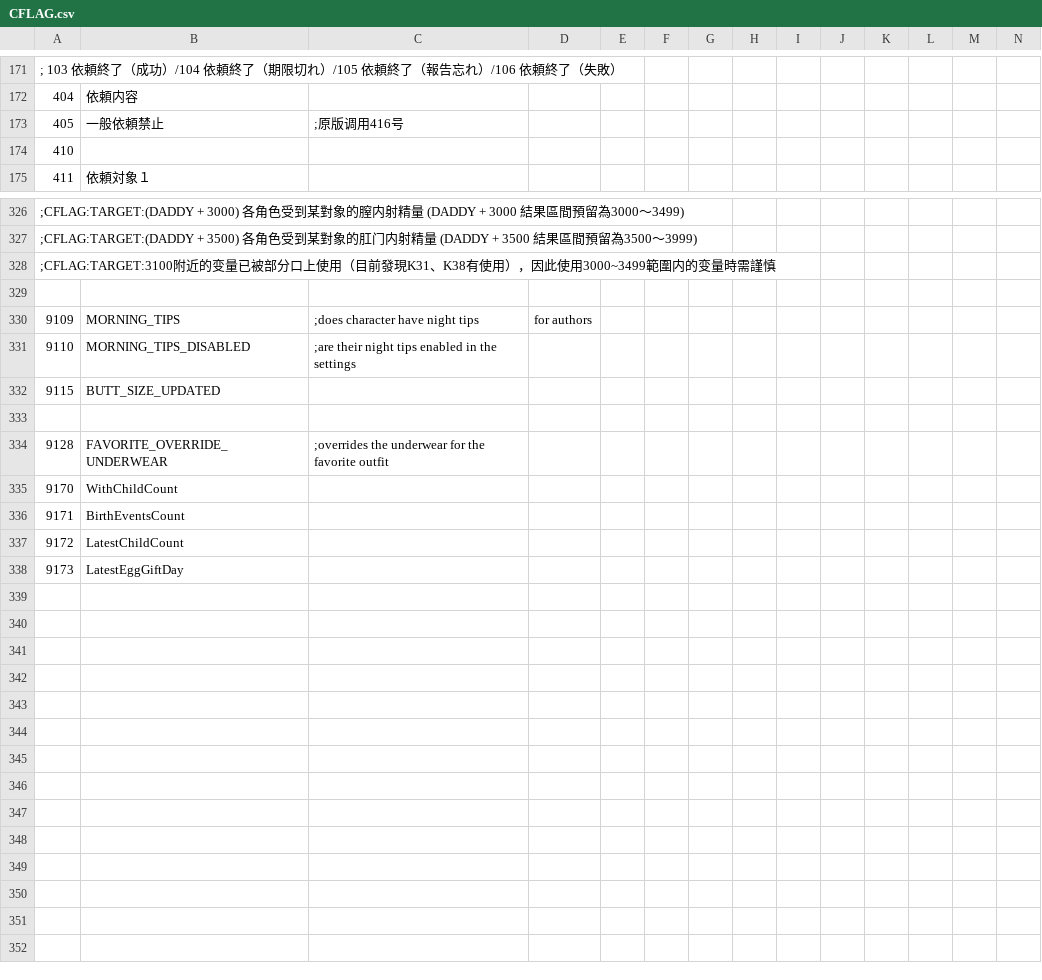
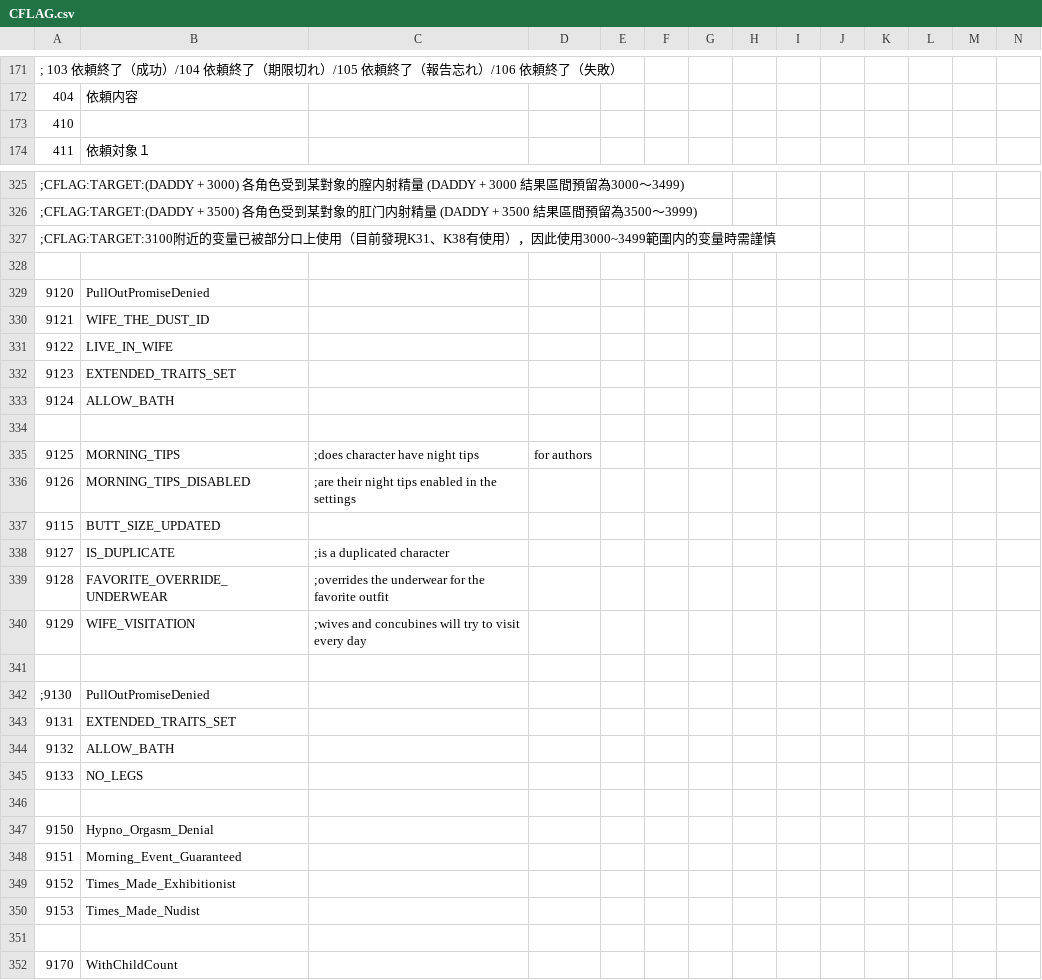
Before and after one commit to Paradox-Phenomenon/EraTW-Magic_DLC, a CSV file: CSV/CFLAG.csv, drawn as a sheet; only a part is shown, gaps mark what is left out; the shorter side is filled out with more unchanged rows; removed rows and columns are numbered as before the commit, all else as after; rows hold the shown columns only; the diff names each change by its address in the sheet, - before the commit and + after, or states it on an @@ line.

```diff
--- a/CSV/CFLAG.csv
+++ b/CSV/CFLAG.csv
-row 173: 405 | 一般依頼禁止 | ;原版调用416号
+row 329: 9120 | PullOutPromiseDenied
+row 330: 9121 | WIFE_THE_DUST_ID
+row 331: 9122 | LIVE_IN_WIFE
+row 332: 9123 | EXTENDED_TRAITS_SET
+row 333: 9124 | ALLOW_BATH
+row 334: (empty)
-A335: 9109
+A335: 9125
-A336: 9110
+A336: 9126
+row 338: 9127 | IS_DUPLICATE | ;is a duplicated character
+row 339: 9128 | FAVORITE_OVERRIDE_UNDERWEAR | ;overrides the underwear for the favorite outfit
+row 340: 9129 | WIFE_VISITATION | ;wives and concubines will try to visit every day
+row 342: ;9130 | PullOutPromiseDenied
+row 343: 9131 | EXTENDED_TRAITS_SET
+row 344: 9132 | ALLOW_BATH
+row 345: 9133 | NO_LEGS
-row 346: 9128 | FAVORITE_OVERRIDE_UNDERWEAR | ;overrides the underwear for the favorite outfit
+row 346: (empty)
+row 347: 9150 | Hypno_Orgasm_Denial
+row 348: 9151 | Morning_Event_Guaranteed
+row 349: 9152 | Times_Made_Exhibitionist
+row 350: 9153 | Times_Made_Nudist
+row 351: (empty)
```
Also changed, not shown: CSV/Talent.csv, CSV/Tequip.csv, 19 other files.
